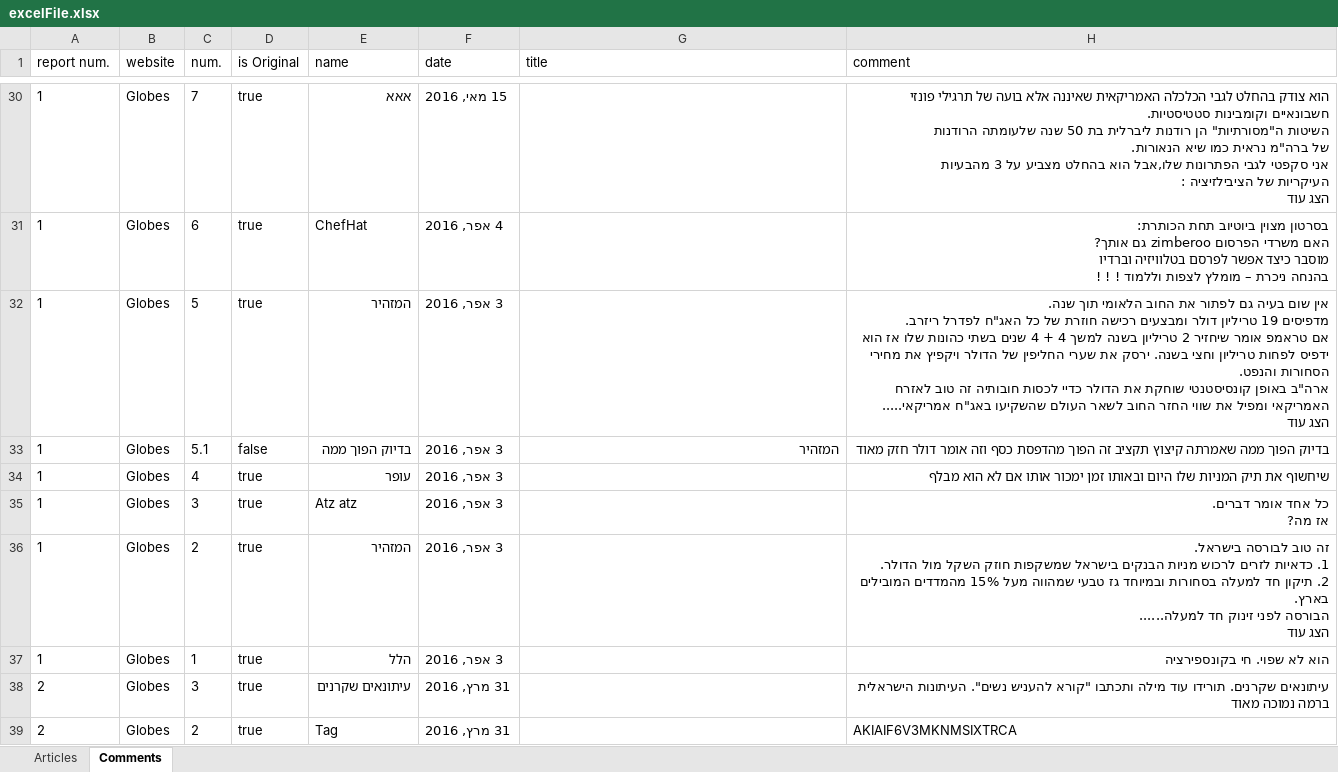
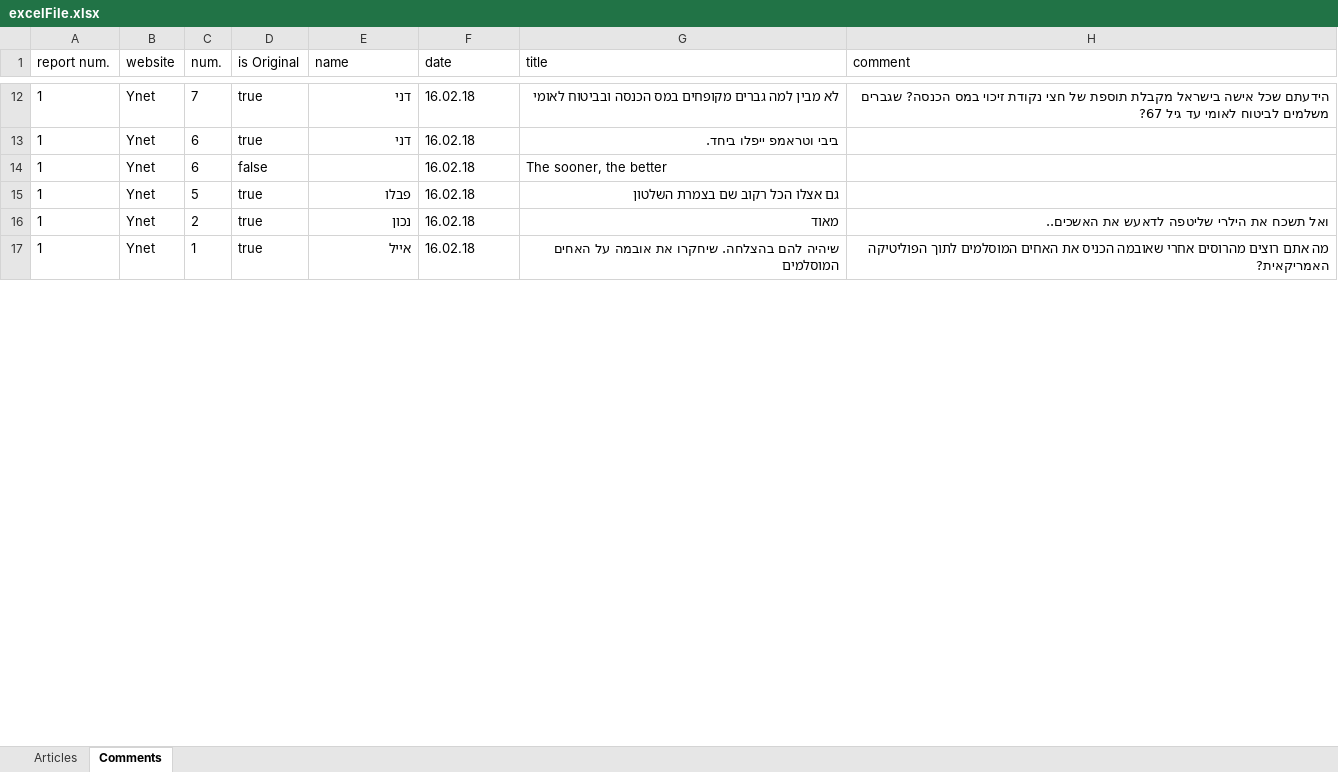
Before and after one commit to benhorngh/ArticlesExport, an Excel workbook: excelFile.xlsx, sheet Comments, drawn as a sheet; only a part is shown, gaps mark what is left out; values as stored, in another font and other column widths than the file's, no borders; removed rows and columns are numbered as before the commit, all else as after; ↵ is a line break in a cell; the diff covers the shown part only; the diff names each change by its address in the sheet, - before the commit and + after, or states it on an @@ line.

```diff
--- a/excelFile.xlsx (sheet Comments)
+++ b/excelFile.xlsx (sheet Comments)
-B12:B13 (website): Globes
+B12:B13 (website): Ynet
-E12 (name): אאא
+E12 (name): דני
-F12 (date): 15 מאי, 2016
+F12 (date): 16.02.18
-G12 (title): (empty)
+G12 (title): לא מבין למה גברים מקופחים במס הכנסה ובביטוח לאומי
-H12 (comment): הוא צודק בהחלט לגבי הכלכלה האמריקאית שאיננה אלא בועה של תרגילי פונזי ↵ חשבונאיים וקומבינות סטטיסטיות. ↵ השיטות ה"מסורתיות" הן רודנות ליברלית בת 50 שנה שלעומתה הרודנות ↵ של ברה"מ נראית כמו שיא הנאורות. ↵ אני סקפטי לגבי הפתרונות שלו,אבל הוא בהחלט מצביע על 3 מהבעיות ↵ העיקריות של הציבילזיציה : ↵ הצג עוד
+H12 (comment): הידעתם שכל אישה בישראל מקבלת תוספת של חצי נקודת זיכוי במס הכנסה? שגברים משלמים לביטוח לאומי עד גיל 67?
-E13 (name): ChefHat
+E13 (name): דני
-F13 (date): 4 אפר, 2016
+F13 (date): 16.02.18
-G13 (title): (empty)
+G13 (title): ביבי וטראמפ ייפלו ביחד.
-H13 (comment): בסרטון מצוין ביוטיוב תחת הכותרת: ↵ האם משרדי הפרסום zimberoo גם אותך? ↵ מוסבר כיצד אפשר לפרסם בטלוויזיה וברדיו ↵ בהנחה ניכרת – מומלץ לצפות וללמוד ! ! !
+H13 (comment): (empty)
+row 14: 1 | Ynet | 6 | false |  | 16.02.18 | The sooner, the better
-B15 (website): Globes
+B15 (website): Ynet
-E15 (name): המזהיר
+E15 (name): פבלו
-F15 (date): 3 אפר, 2016
+F15 (date): 16.02.18
-G15 (title): (empty)
+G15 (title): גם אצלו הכל רקוב שם בצמרת השלטון
-H15 (comment): אין שום בעיה גם לפתור את החוב הלאומי תוך שנה. ↵ מדפיסים 19 טריליון דולר ומבצעים רכישה חוזרת של כל האג"ח לפדרל ריזרב. ↵ אם טראמפ אומר שיחזיר 2 טריליון בשנה למשך 4 + 4 שנים בשתי כהונות שלו אז הוא ידפיס לפחות טריליון וחצי בשנה. ירסק את שערי החליפין של הדולר ויקפיץ את מחירי הסחורות והנפט. ↵ ארה"ב באופן קונסיסטנטי שוחקת את הדולר כדיי לכסות חובותיה זה טוב לאזרח האמריקאי ומפיל את שווי החזר החוב לשאר העולם שהשקיעו באג"ח אמריקאי..... ↵ הצג עוד
+H15 (comment): (empty)
-row 33: 1 | Globes | 5.1 | false | בדיוק הפוך ממה | 3 אפר, 2016 | המזהיר | בדיוק הפוך ממה שאמרתה קיצוץ תקציב זה הפוך מהדפסת כסף וזה אומר דולר חזק מאוד
-row 34: 1 | Globes | 4 | true | עופר | 3 אפר, 2016 |  | שיחשוף את תיק המניות שלו היום ובאותו זמן ימכור אותו אם לא הוא מבלף
-row 35: 1 | Globes | 3 | true | Atz atz | 3 אפר, 2016 |  | כל אחד אומר דברים. ↵ אז מה?
-B16:B17 (website): Globes
+B16:B17 (website): Ynet
-E16 (name): המזהיר
+E16 (name): נכון
-F16:F17 (date): 3 אפר, 2016
+F16:F17 (date): 16.02.18
-G16 (title): (empty)
+G16 (title): מאוד
-H16 (comment): זה טוב לבורסה בישראל. ↵ 1. כדאיות לזרים לרכוש מניות הבנקים בישראל שמשקפות חוזק השקל מול הדולר. ↵ 2. תיקון חד למעלה בסחורות ובמיוחד גז טבעי שמהווה מעל 15% מהמדדים המובילים בארץ. ↵ הבורסה לפני זינוק חד למעלה...... ↵ הצג עוד
+H16 (comment): ואל תשכח את הילרי שליטפה לדאעש את האשכים..
-E17 (name): הלל
+E17 (name): אייל
-G17 (title): (empty)
+G17 (title): שיהיה להם בהצלחה. שיחקרו את אובמה על האחים המוסלמים
-H17 (comment): הוא לא שפוי. חי בקונספירציה
+H17 (comment): מה אתם רוצים מהרוסים אחרי שאובמה הכניס את האחים המוסלמים לתוך הפוליטיקה האמריקאית?
-row 38: 2 | Globes | 3 | true | עיתונאים שקרנים | 31 מרץ, 2016 |  | עיתונאים שקרנים. תורידו עוד מילה ותכתבו "קורא להעניש נשים". העיתונות הישראלית ברמה נמוכה מאוד
-row 39: 2 | Globes | 2 | true | Tag | 31 מרץ, 2016 |  | AKIAIF6V3MKNMSIXTRCA
```
Also changed, not shown: 3 added rows, 63 removed rows and 40 edited cells elsewhere in this sheet, sheet Articles, 17 other files.
